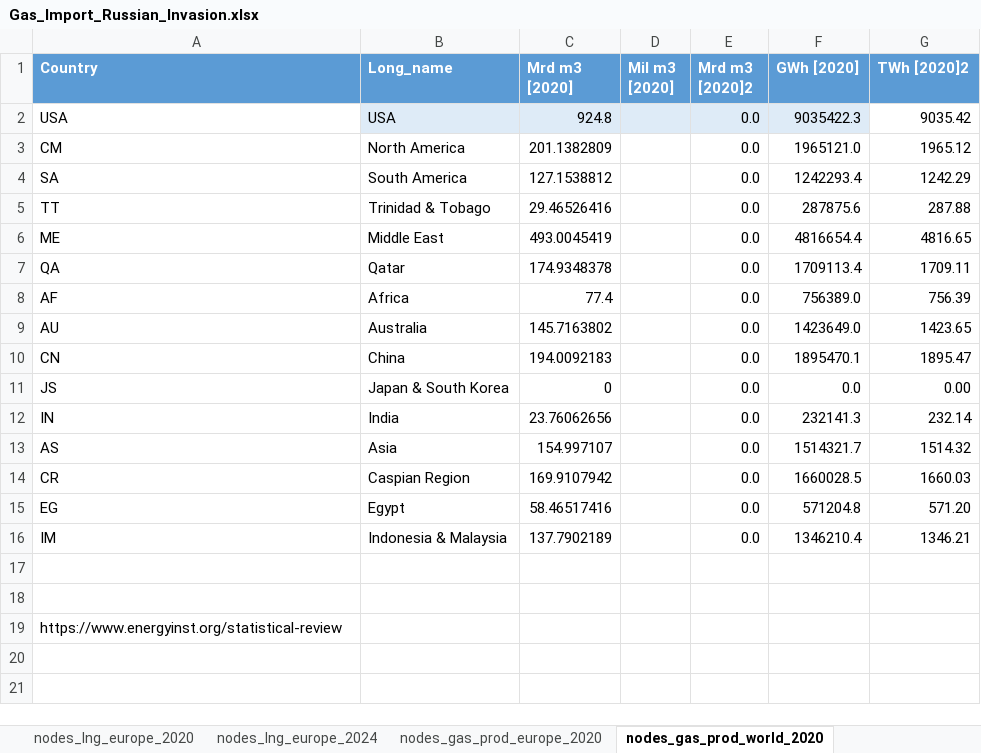
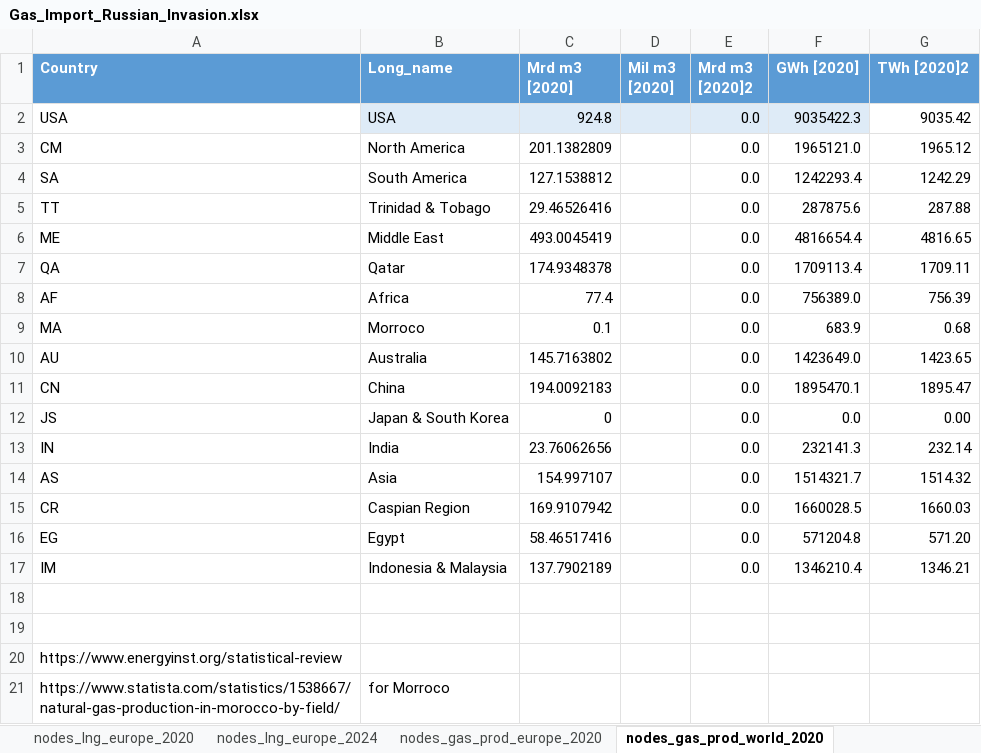
Before and after one commit to CSEI-EU/gas_infrastructure_model, an Excel workbook: 01_data/01_input_data/02_processed/Gas_Import_Russian_Invasion.xlsx, sheet nodes_gas_prod_world_2020, drawn as a sheet; values as stored, in another font and other column widths than the file's, no borders; table styles not drawn; the diff names each change by its address in the sheet, - before the commit and + after, or states it on an @@ line.

```diff
--- a/01_data/01_input_data/02_processed/Gas_Import_Russian_Invasion.xlsx (sheet nodes_gas_prod_world_2020)
+++ b/01_data/01_input_data/02_processed/Gas_Import_Russian_Invasion.xlsx (sheet nodes_gas_prod_world_2020)
+row 9: MA | Morroco | 0.1 |  | 0.0 | 683.9 | 0.68
+row 21: https://www.statista.com/statistics/1538667/natural-gas-production-in-morocco-by-field/ | for Morroco
```
Also changed, not shown: sheet global_LNG_connections_2020, sheet nodes_gas_prod_world_2024, sheet Import_Connections_EU, sheet Global_Connections, formulas that keep their value, 00_code_base/07_data_prep/inputs.xlsx, 2 other files.
